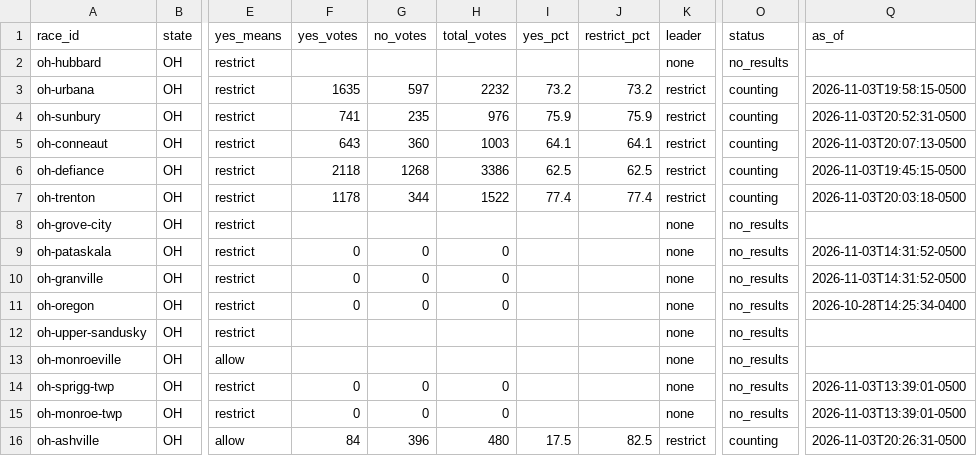
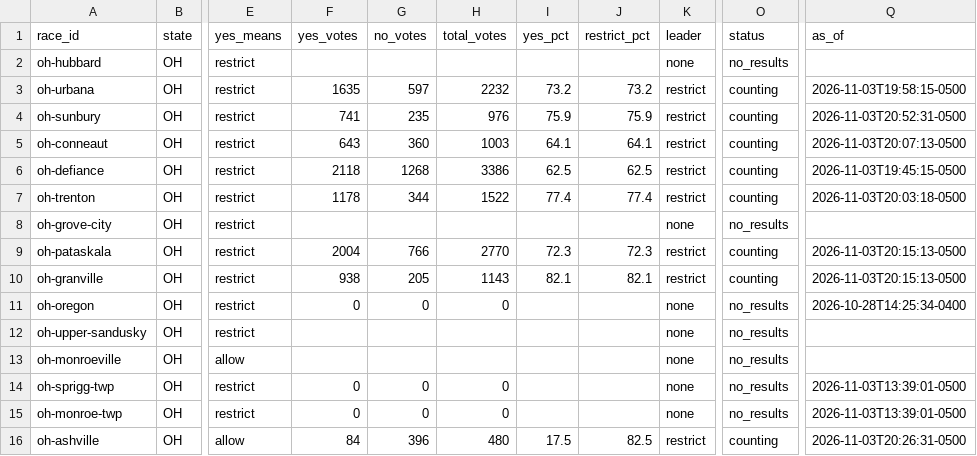
Before and after one commit to alexlundry/data_center_ballot_tracker, a CSV file: site/data/results.csv, drawn as a sheet; only a part is shown, gaps mark what is left out; the diff names each change by its address in the sheet, - before the commit and + after, or states it on an @@ line.

Commit message:
results 2026-11-04T01:56Z

```diff
--- a/site/data/results.csv
+++ b/site/data/results.csv
-F9 (yes_votes): 0
+F9 (yes_votes): 2004
-G9 (no_votes): 0
+G9 (no_votes): 766
-H9 (total_votes): 0
+H9 (total_votes): 2770
-I9 (yes_pct): (empty)
+I9 (yes_pct): 72.3
-J9 (restrict_pct): (empty)
+J9 (restrict_pct): 72.3
-K9:K10 (leader): none
+K9:K10 (leader): restrict
-O9:O10 (status): no_results
+O9:O10 (status): counting
-Q9:Q10 (as_of): 2026-11-03T14:31:52-0500
+Q9:Q10 (as_of): 2026-11-03T20:15:13-0500
-F10 (yes_votes): 0
+F10 (yes_votes): 938
-G10 (no_votes): 0
+G10 (no_votes): 205
-H10 (total_votes): 0
+H10 (total_votes): 1143
-I10 (yes_pct): (empty)
+I10 (yes_pct): 82.1
-J10 (restrict_pct): (empty)
+J10 (restrict_pct): 82.1
```
Also changed, not shown: 1 other file.
